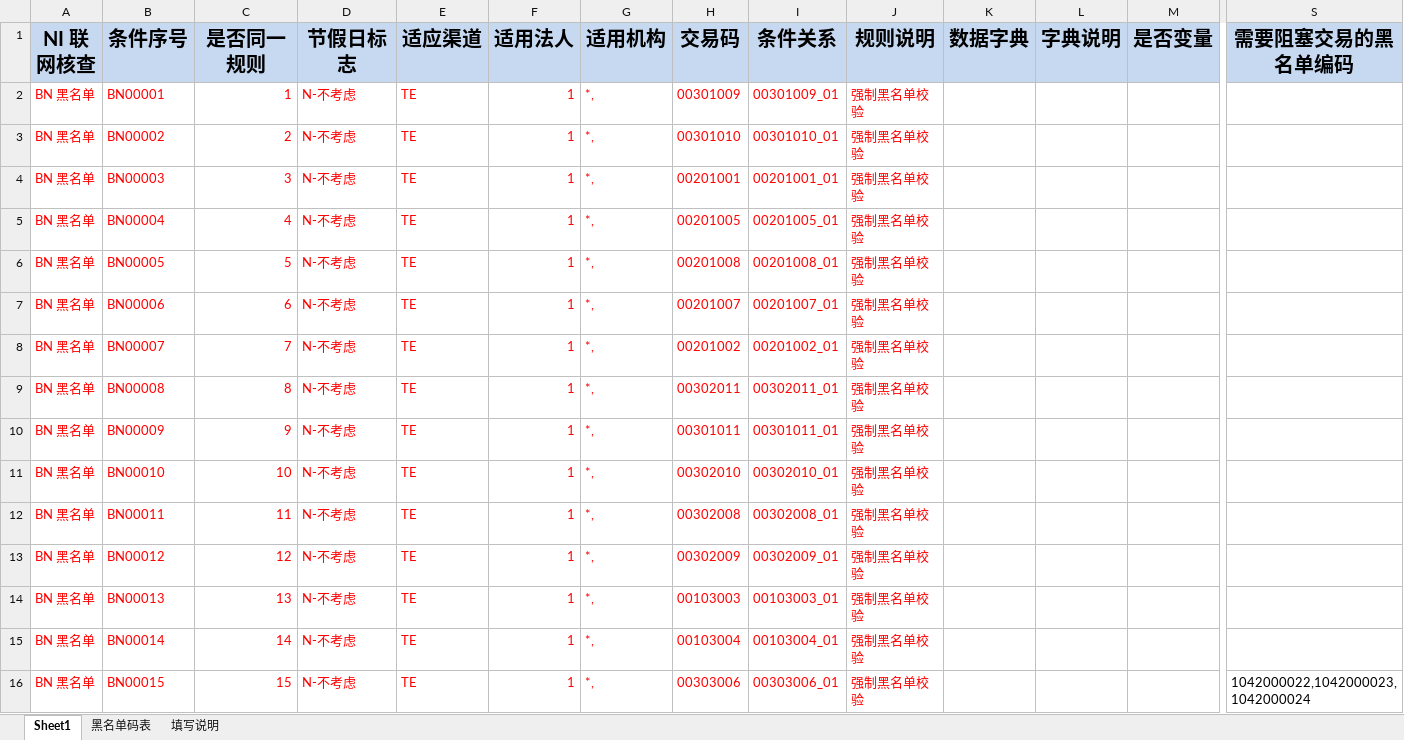
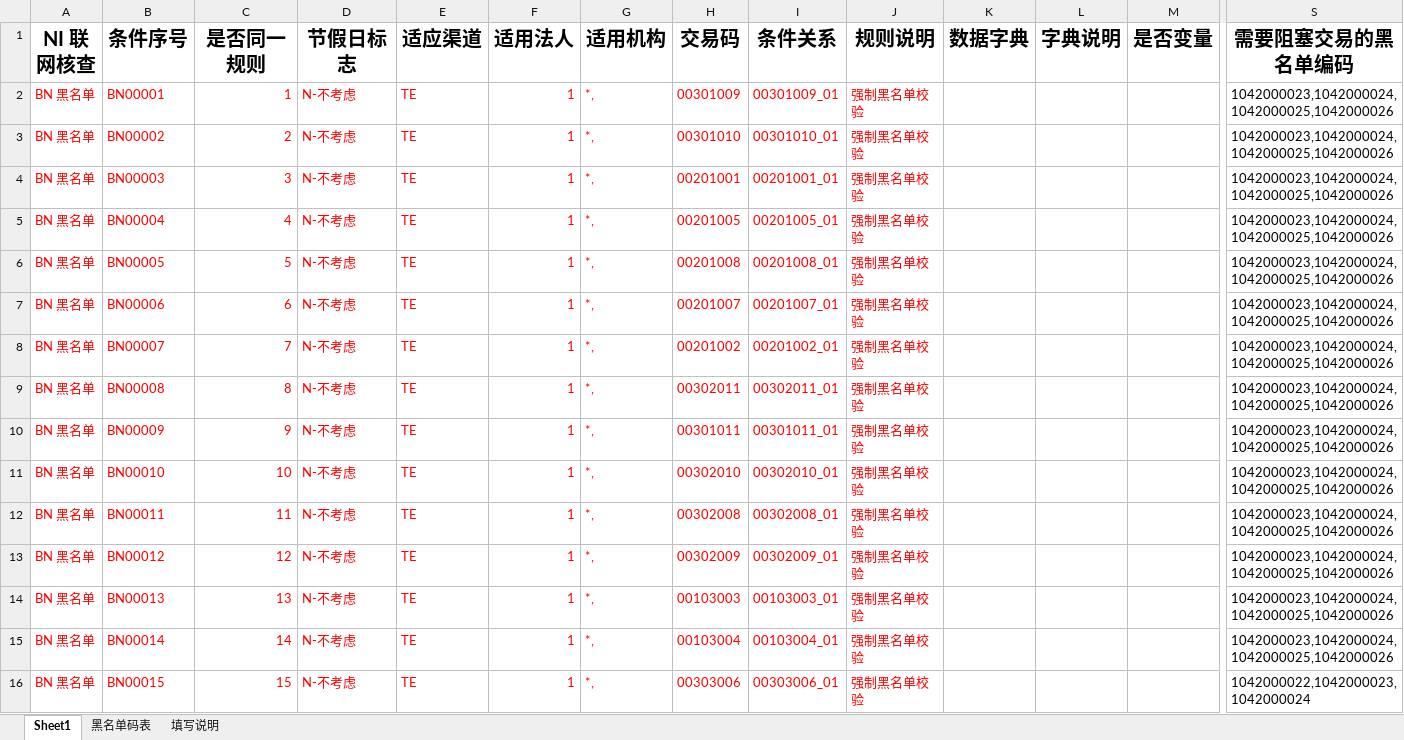
Before and after one commit to somebody2012/node-excel, an Excel workbook: src/blackList/黑名单.xlsx, sheet Sheet1, drawn as a sheet; only a part is shown, gaps mark what is left out; values as stored, in another font and other column widths than the file's, no borders; conditional formats not drawn; the diff covers the shown part only; the diff names each change by its address in the sheet, - before the commit and + after, or states it on an @@ line.

```diff
--- a/src/blackList/黑名单.xlsx (sheet Sheet1)
+++ b/src/blackList/黑名单.xlsx (sheet Sheet1)
-A1:S1 fill: #C6D9F1
+A1:S1 fill: none
-S2:S15 (需要阻塞交易的黑名单编码): (empty)
+S2:S15 (需要阻塞交易的黑名单编码): 1042000023,1042000024,1042000025,1042000026
```
Also changed, not shown: 12 added rows, 48 edited cells and cell formats elsewhere in this sheet, src/auth/授权规则收集表汇总1.0.xlsx, src/check/复核规则统计.xlsx, 20 other files.
